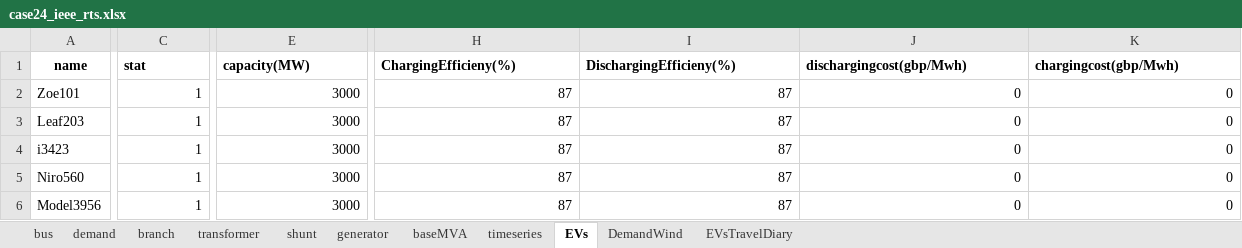
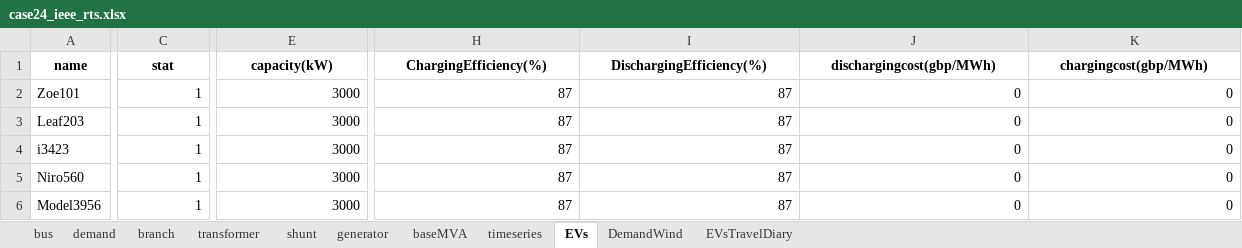
Before and after one commit to bukhsh/Smart-EV-Charging, an Excel workbook: testcases/case24_ieee_rts.xlsx, sheet EVs, drawn as a sheet; only a part is shown, gaps mark what is left out; values as stored, in another font and other column widths than the file's, no borders; the diff covers the shown part only; the diff names each change by its address in the sheet, - before the commit and + after, or states it on an @@ line.

```diff
--- a/testcases/case24_ieee_rts.xlsx (sheet EVs)
+++ b/testcases/case24_ieee_rts.xlsx (sheet EVs)
-C1:K1 alignment: left
+C1:K1 alignment: center
-E1: capacity(MW)
+E1: capacity(kW)
-H1: ChargingEfficieny(%)
+H1: ChargingEfficiency(%)
-I1: DischargingEfficieny(%)
+I1: DischargingEfficiency(%)
-J1: dischargingcost(gbp/Mwh)
+J1: dischargingcost(gbp/MWh)
-K1: chargingcost(gbp/Mwh)
+K1: chargingcost(gbp/MWh)
```
Also changed, not shown: cell formats elsewhere in this sheet, sheet EVsTravelDiary, sheet transformer, sheet branch, sheet timeseries, 27 other files.
